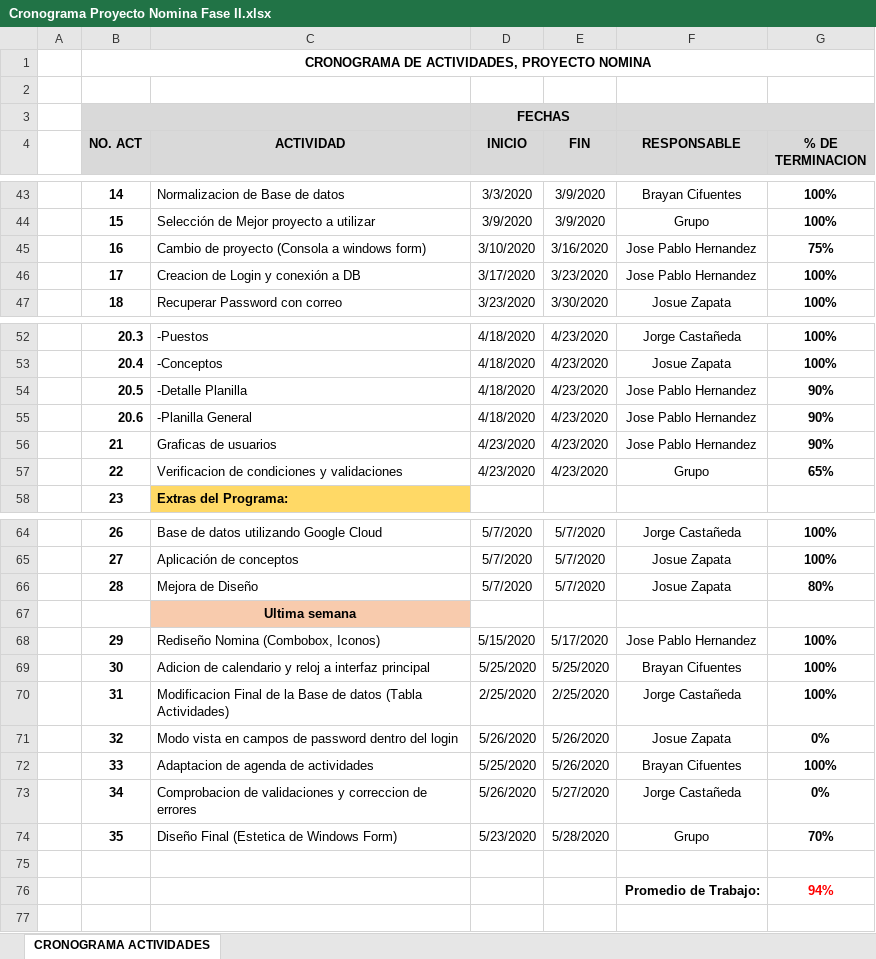
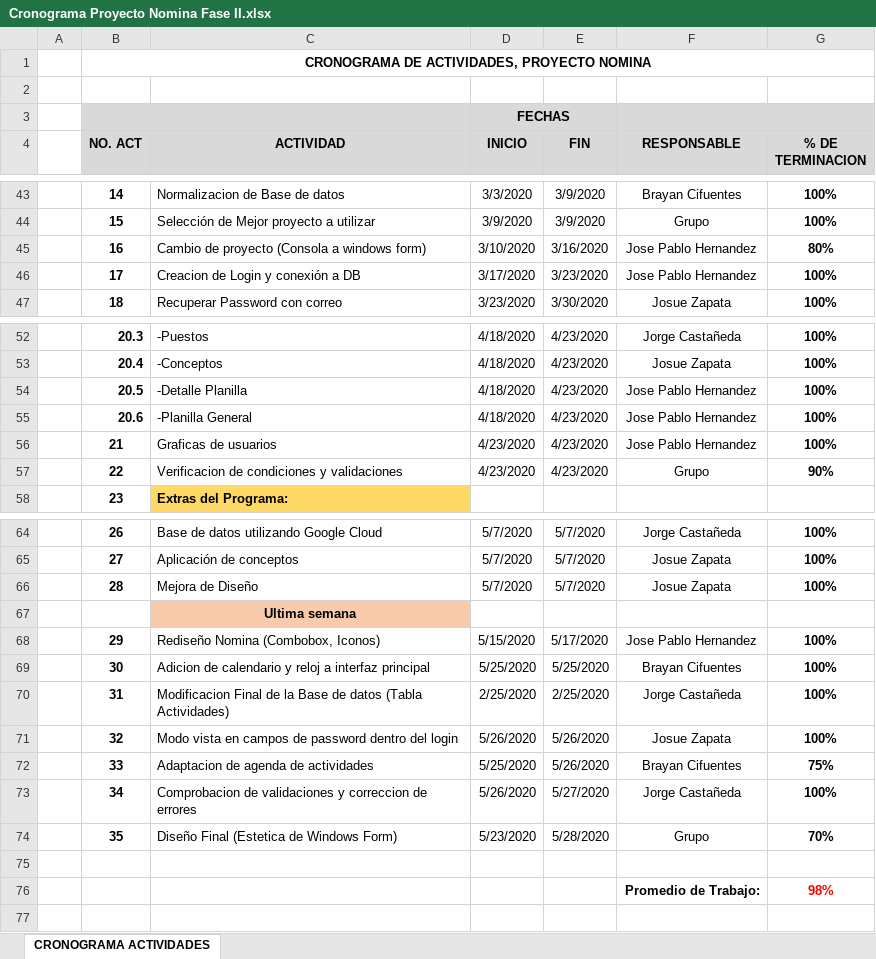
Before and after one commit to tatto5828z4/PrograIII-Portales, an Excel workbook: Cronograma Proyecto Nomina Fase II.xlsx, sheet CRONOGRAMA ACTIVIDADES, drawn as a sheet; only a part is shown, gaps mark what is left out; values as stored, in another font and other column widths than the file's, no borders; the diff names each change by its address in the sheet, - before the commit and + after, or states it on an @@ line.

Commit message:
Crono

```diff
--- a/Cronograma Proyecto Nomina Fase II.xlsx (sheet CRONOGRAMA ACTIVIDADES)
+++ b/Cronograma Proyecto Nomina Fase II.xlsx (sheet CRONOGRAMA ACTIVIDADES)
-G45 (% DE TERMINACION): 75%
+G45 (% DE TERMINACION): 80%
-G54:G56 (% DE TERMINACION): 90%
+G54:G56 (% DE TERMINACION): 100%
-G57 (% DE TERMINACION): 65%
+G57 (% DE TERMINACION): 90%
-G66 (% DE TERMINACION): 80%
+G66 (% DE TERMINACION): 100%
-G71 (% DE TERMINACION): 0%
+G71 (% DE TERMINACION): 100%
-G72 (% DE TERMINACION): 100%
+G72 (% DE TERMINACION): 75%
-G73 (% DE TERMINACION): 0%
+G73 (% DE TERMINACION): 100%
-G76 (% DE TERMINACION): 94%
+G76 (% DE TERMINACION): 98%
```
